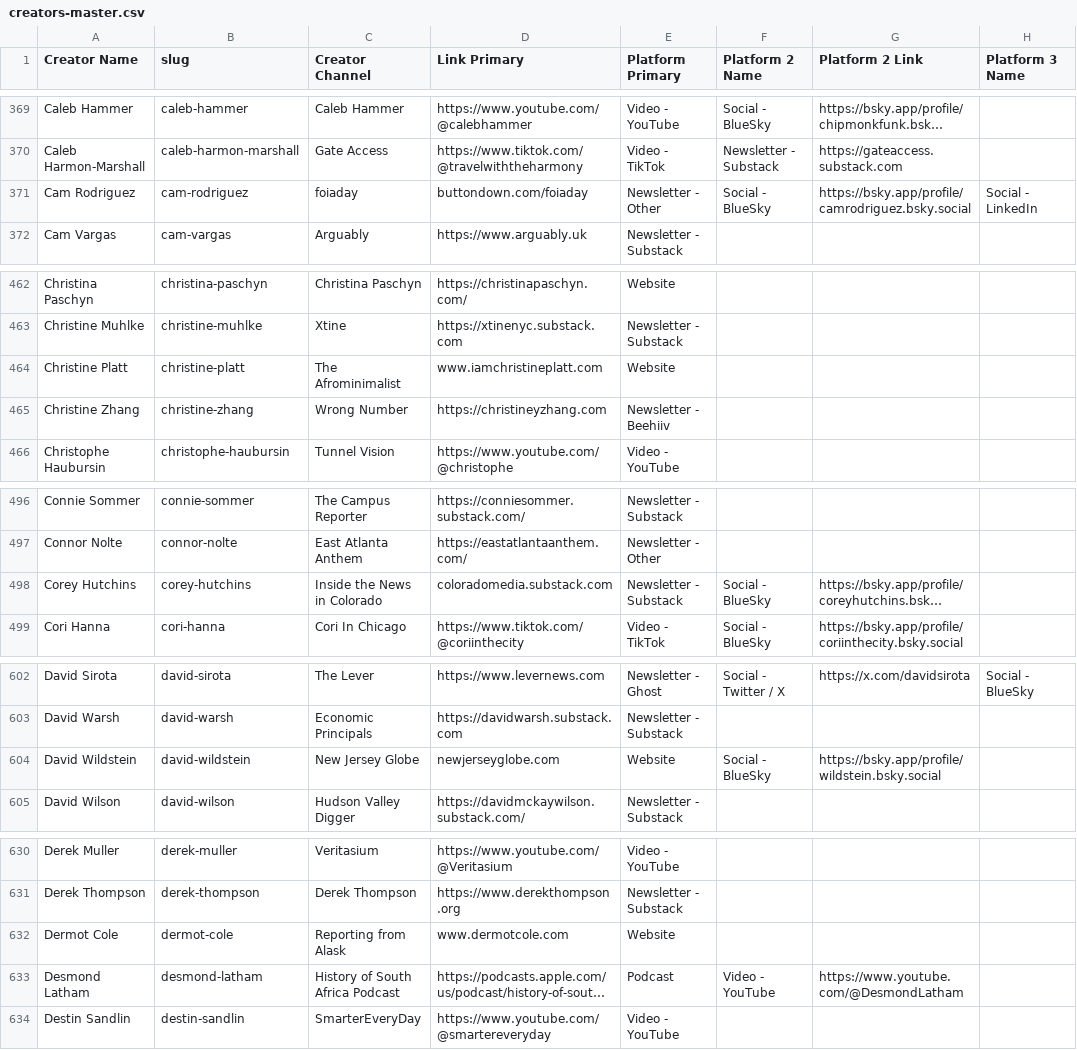
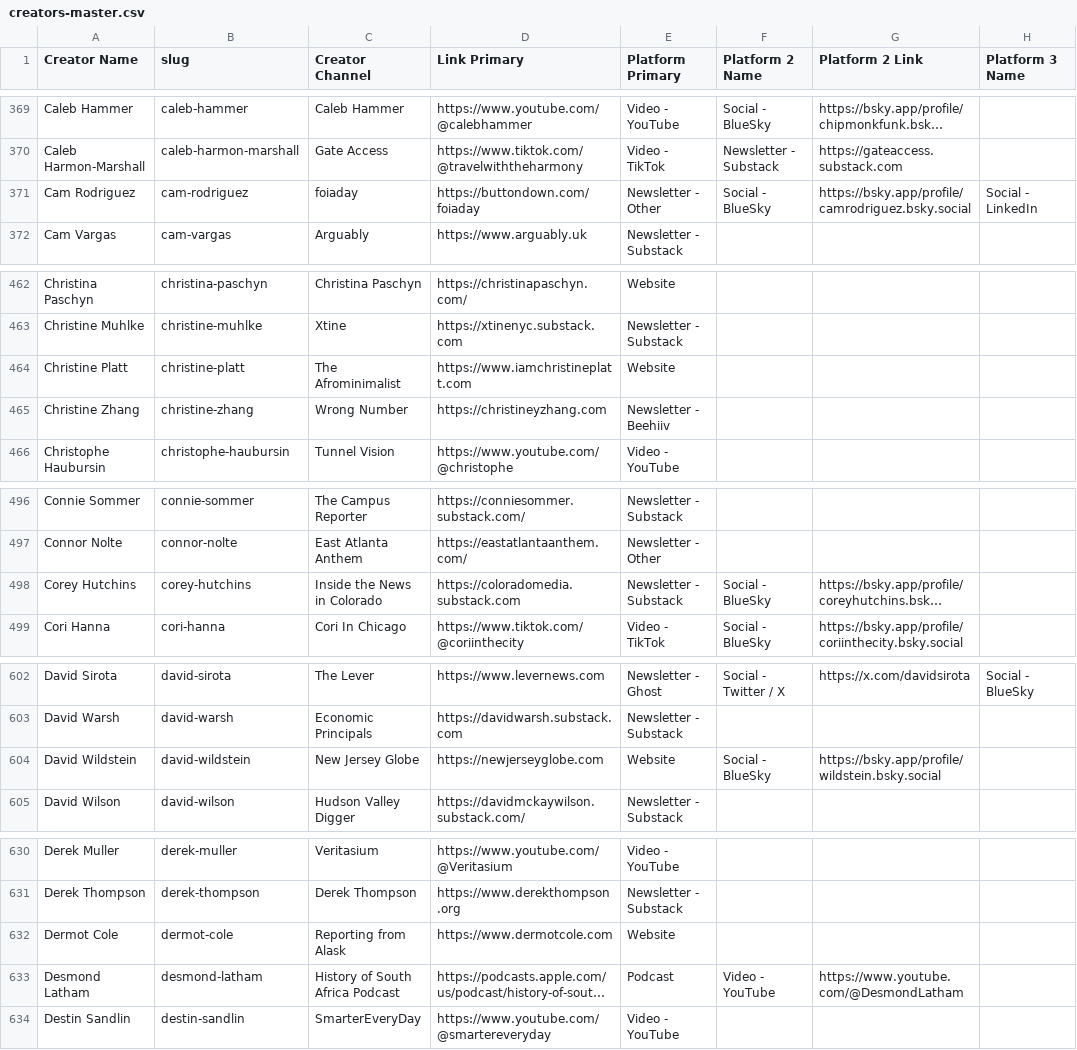
Before and after one commit to bankonjustin/journalism-atlas, a CSV file: assets/data/creators-master.csv, drawn as a sheet; only a part is shown, gaps mark what is left out; long unchanged cells end in …; the diff covers the shown part only; the diff names each change by its address in the sheet, - before the commit and + after, or states it on an @@ line.

Commit message:
link fixes

```diff
--- a/assets/data/creators-master.csv
+++ b/assets/data/creators-master.csv
-D371 (Link Primary): buttondown.com/foiaday
+D371 (Link Primary): https://buttondown.com/foiaday
-D464 (Link Primary): www.iamchristineplatt.com
+D464 (Link Primary): https://www.iamchristineplatt.com
-D498 (Link Primary): coloradomedia.substack.com
+D498 (Link Primary): https://coloradomedia.substack.com
-D604 (Link Primary): newjerseyglobe.com
+D604 (Link Primary): https://newjerseyglobe.com
-D632 (Link Primary): www.dermotcole.com
+D632 (Link Primary): https://www.dermotcole.com
```
Also changed, not shown: 19 edited cells elsewhere in this file, 2 other files.
